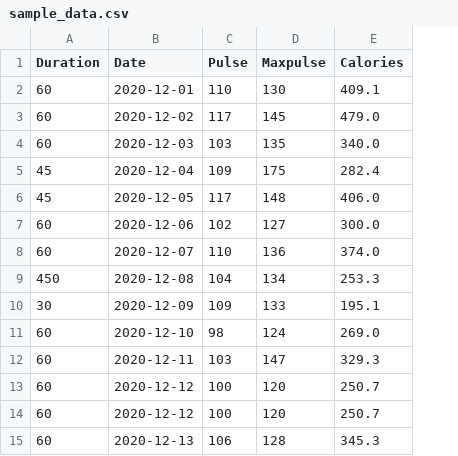
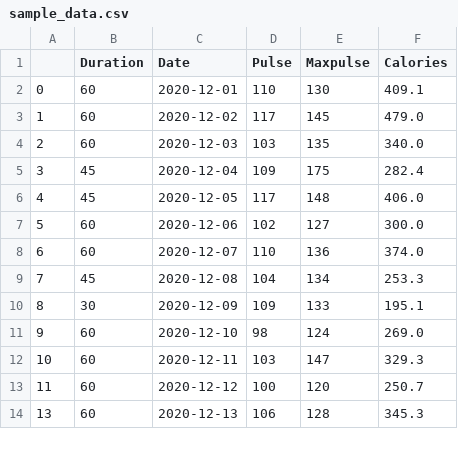
Before and after one commit to Cshefali/Data-Analysis-And-Viz-Python, a CSV file: super helpful scripts/sample_data.csv, drawn as a sheet; only a part is shown; removed rows and columns are numbered as before the commit, all else as after; the diff names each change by its address in the sheet, - before the commit and + after, or states it on an @@ line.

```diff
--- a/super helpful scripts/sample_data.csv
+++ b/super helpful scripts/sample_data.csv
+column A, rows 2-14: 0 | 1 | 2 | 3 | 4 | 5 | 6 | 7 | 8 | 9 | 10 | 11 | 13
-B9 (Duration): 450
+B9 (Duration): 45
-row 13: 60 | 2020-12-12 | 100 | 120 | 250.7
```
Also changed, not shown: 1 other file.
